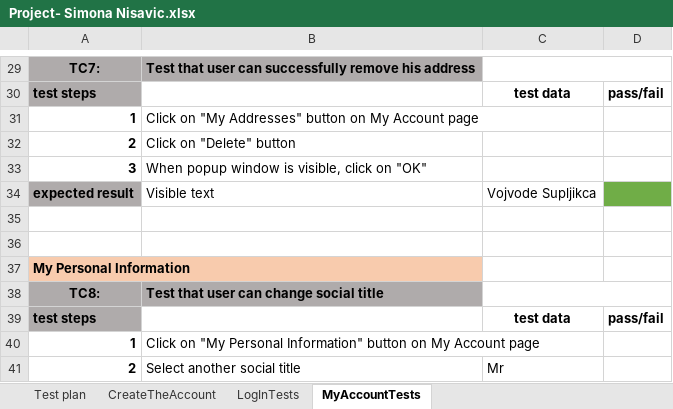
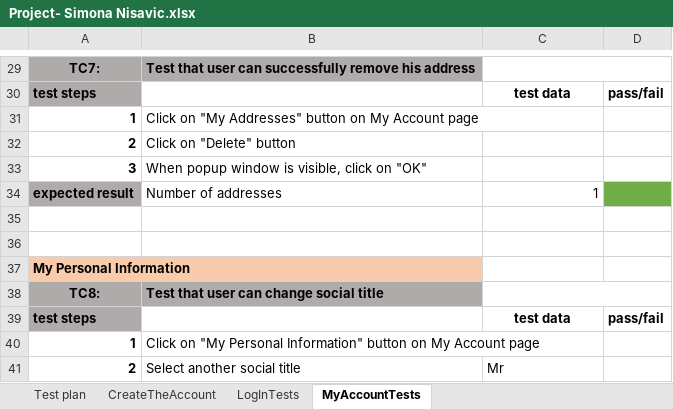
Before and after one commit to SimonaNisavic/SeleniumRepo, an Excel workbook: data/Project- Simona Nisavic.xlsx, sheet MyAccountTests, drawn as a sheet; only a part is shown, gaps mark what is left out; values as stored, in another font and other column widths than the file's, no borders; the diff names each change by its address in the sheet, - before the commit and + after, or states it on an @@ line.

Commit message:
My Addresses Tests

```diff
--- a/data/Project- Simona Nisavic.xlsx (sheet MyAccountTests)
+++ b/data/Project- Simona Nisavic.xlsx (sheet MyAccountTests)
-B34: Visible text
+B34: Number of addresses
-C34: Vojvode Supljikca
+C34: 1
```
Also changed, not shown: 15 other files.
